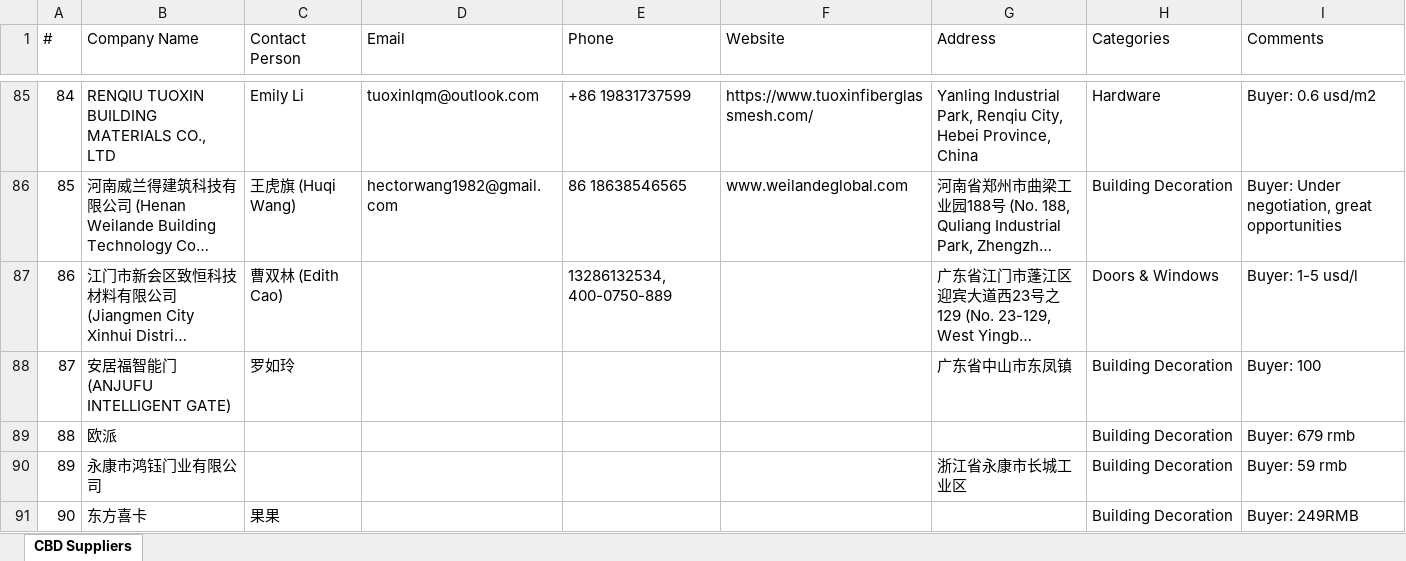
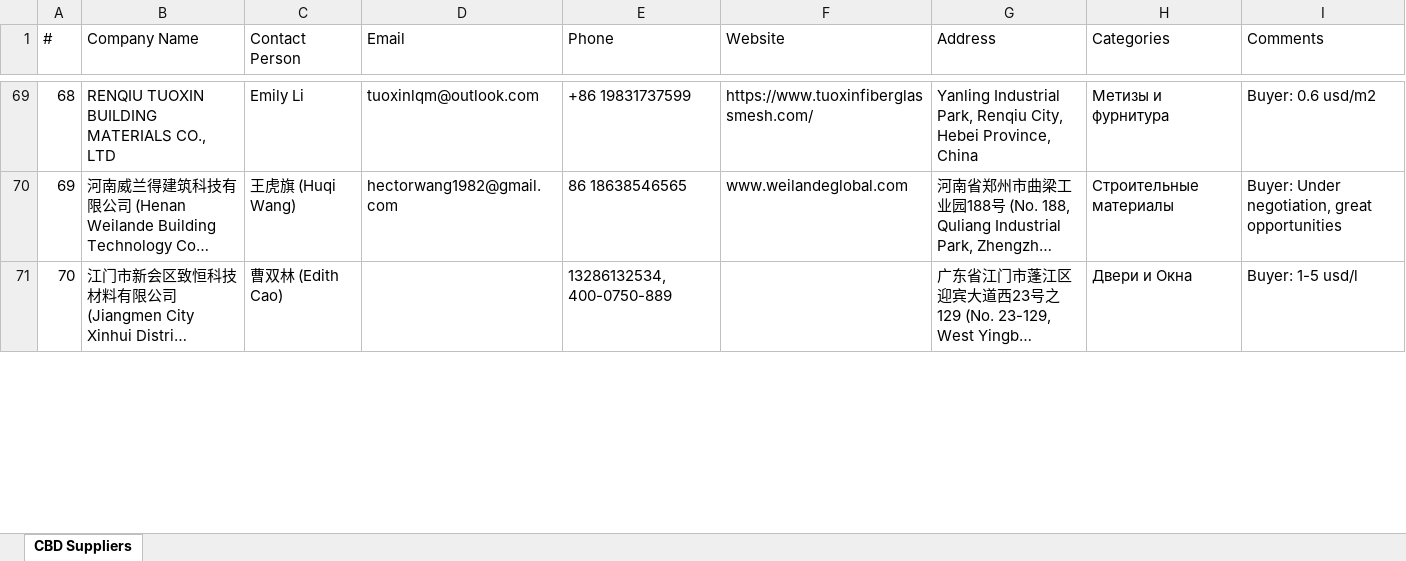
Before and after one commit to slavenator2/expo-catalog, an Excel workbook: cbd-catalog/cbd_suppliers.xlsx, sheet CBD Suppliers, drawn as a sheet; only a part is shown, gaps mark what is left out; long unchanged cells end in …; values as stored, in another font and other column widths than the file's, no cell formats; removed rows and columns are numbered as before the commit, all else as after; the diff covers the shown part only; the diff names each change by its address in the sheet, - before the commit and + after, or states it on an @@ line.

Commit message:
CBD: rebuild Excel with 137 suppliers

```diff
--- a/cbd-catalog/cbd_suppliers.xlsx (sheet CBD Suppliers)
+++ b/cbd-catalog/cbd_suppliers.xlsx (sheet CBD Suppliers)
@@ column A (#) renumbered between rows 8 and 138 @@
-H69 (Categories): Hardware
+H69 (Categories): Метизы и фурнитура
-H70 (Categories): Building Decoration
+H70 (Categories): Строительные материалы
-H71 (Categories): Doors & Windows
+H71 (Categories): Двери и Окна
-row 88: 87 | 安居福智能门 (ANJUFU INTELLIGENT GATE) | 罗如玲 |  |  |  | 广东省中山市东凤镇 | Building Decoration | Buyer: 100
-row 89: 88 | 欧派 |  |  |  |  |  | Building Decoration | Buyer: 679 rmb
-row 90: 89 | 永康市鸿钰门业有限公司 |  |  |  |  | 浙江省永康市长城工业区 | Building Decoration | Buyer: 59 rmb
-row 91: 90 | 东方喜卡 | 果果 |  |  |  |  | Building Decoration | Buyer: 249RMB
```
Also changed, not shown: 24 removed rows and 159 edited cells elsewhere in this sheet, cell formats.
